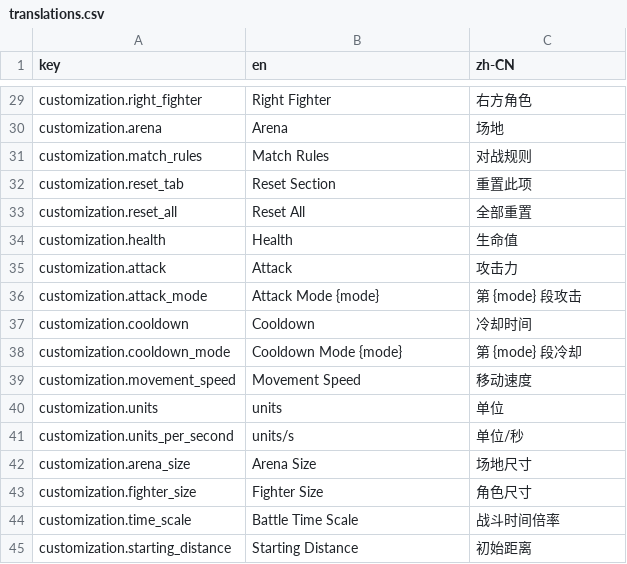
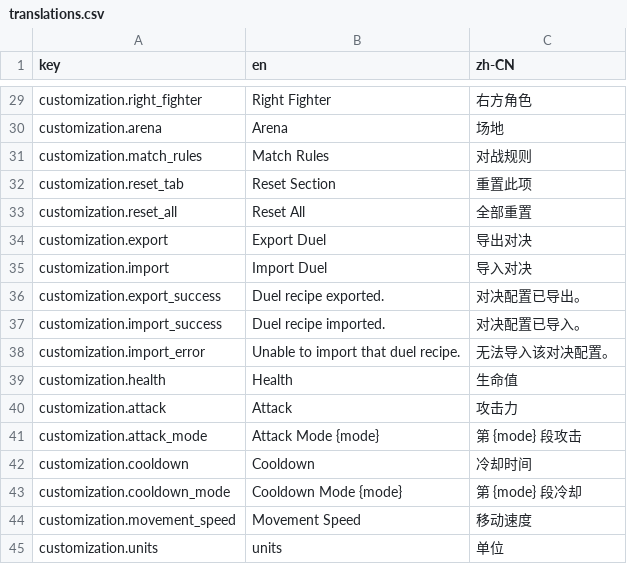
Before and after one commit to Zhu-Junxi/arena-combat-simulator, a CSV file: src/locales/translations.csv, drawn as a sheet; only a part is shown, gaps mark what is left out; the shorter side is filled out with more unchanged rows.

Commit message:
Added functionality to export and import duel presets using JSON

```diff
--- a/src/locales/translations.csv
+++ b/src/locales/translations.csv
@@ -33,2 +33,7 @@ customization.reset_tab,Reset Section,重置此项
 customization.reset_all,Reset All,全部重置
+customization.export,Export Duel,导出对决
+customization.import,Import Duel,导入对决
+customization.export_success,Duel recipe exported.,对决配置已导出。
+customization.import_success,Duel recipe imported.,对决配置已导入。
+customization.import_error,Unable to import that duel recipe.,无法导入该对决配置。
 customization.health,Health,生命值
```
Also changed, not shown: 10 other files.
